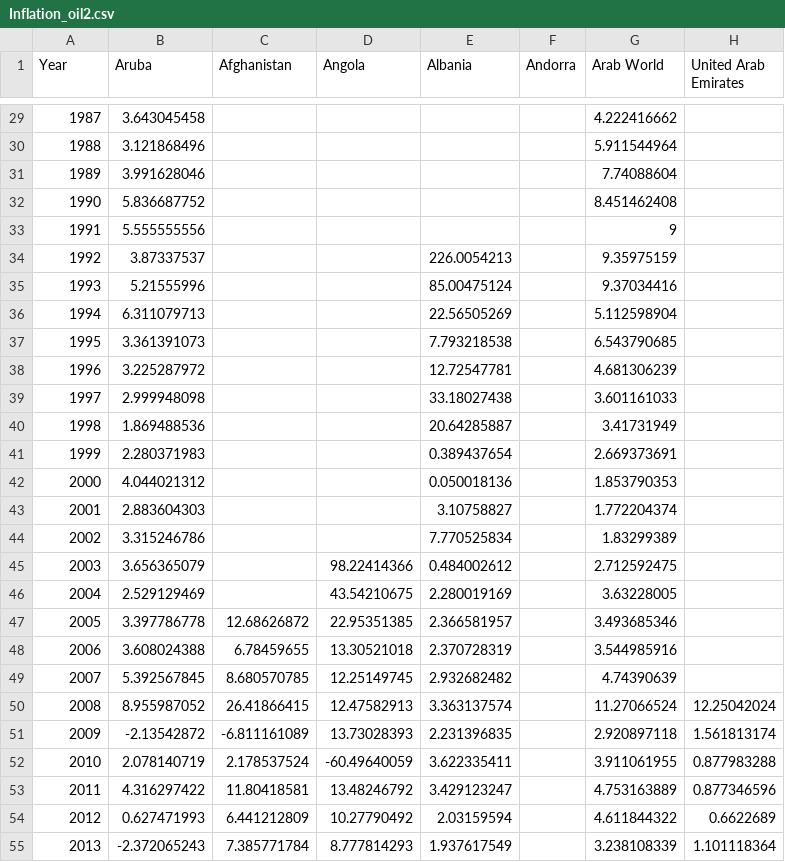
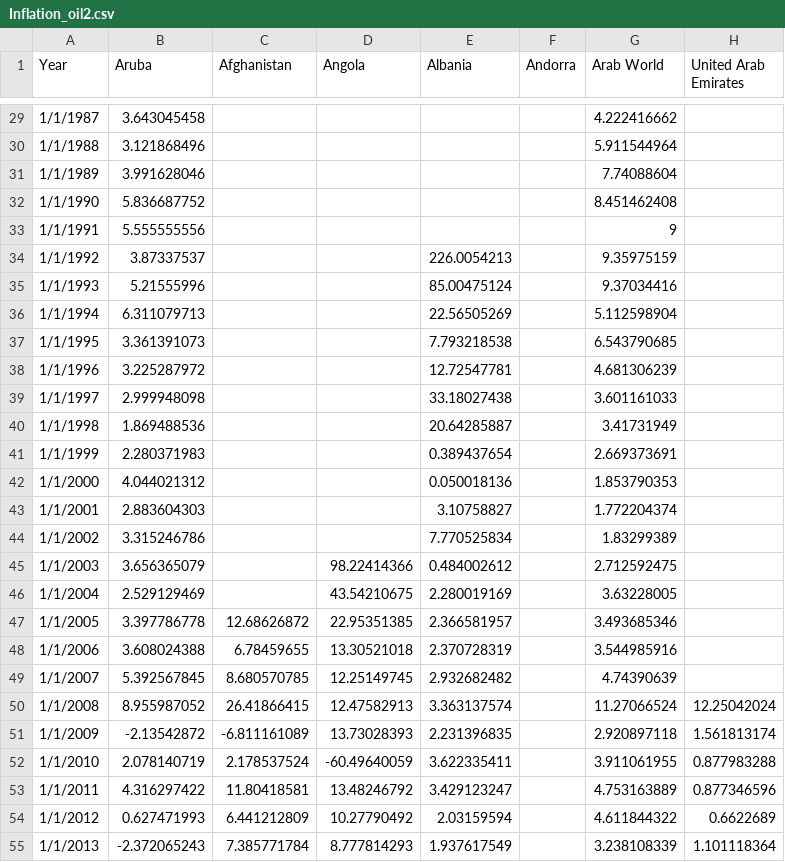
Before and after one commit to jonferrin/Econometrics---Group, a CSV file: Inflation_oil2.csv, drawn as a sheet; only a part is shown, gaps mark what is left out; the diff covers the shown part only; the diff names each change by its address in the sheet, - before the commit and + after, or states it on an @@ line.

```diff
--- a/Inflation_oil2.csv
+++ b/Inflation_oil2.csv
-A29 (Year): 1987
+A29 (Year): 1/1/1987
-A30 (Year): 1988
+A30 (Year): 1/1/1988
-A31 (Year): 1989
+A31 (Year): 1/1/1989
-A32 (Year): 1990
+A32 (Year): 1/1/1990
-A33 (Year): 1991
+A33 (Year): 1/1/1991
-A34 (Year): 1992
+A34 (Year): 1/1/1992
-A35 (Year): 1993
+A35 (Year): 1/1/1993
-A36 (Year): 1994
+A36 (Year): 1/1/1994
-A37 (Year): 1995
+A37 (Year): 1/1/1995
-A38 (Year): 1996
+A38 (Year): 1/1/1996
-A39 (Year): 1997
+A39 (Year): 1/1/1997
-A40 (Year): 1998
+A40 (Year): 1/1/1998
-A41 (Year): 1999
+A41 (Year): 1/1/1999
-A42 (Year): 2000
+A42 (Year): 1/1/2000
-A43 (Year): 2001
+A43 (Year): 1/1/2001
-A44 (Year): 2002
+A44 (Year): 1/1/2002
-A45 (Year): 2003
+A45 (Year): 1/1/2003
-A46 (Year): 2004
+A46 (Year): 1/1/2004
-A47 (Year): 2005
+A47 (Year): 1/1/2005
-A48 (Year): 2006
+A48 (Year): 1/1/2006
-A49 (Year): 2007
+A49 (Year): 1/1/2007
-A50 (Year): 2008
+A50 (Year): 1/1/2008
-A51 (Year): 2009
+A51 (Year): 1/1/2009
-A52 (Year): 2010
+A52 (Year): 1/1/2010
-A53 (Year): 2011
+A53 (Year): 1/1/2011
-A54 (Year): 2012
+A54 (Year): 1/1/2012
-A55 (Year): 2013
+A55 (Year): 1/1/2013
```
Also changed, not shown: 33 edited cells elsewhere in this file, 4 other files.
